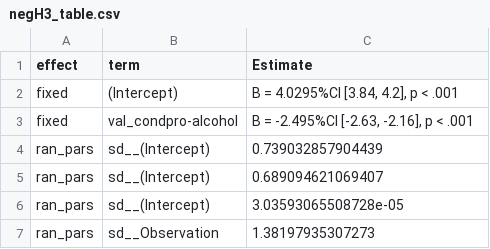
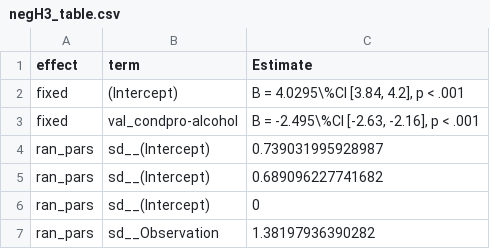
Before and after one commit to csch0lz/SocialLife, a CSV file: Tables/negH3_table.csv, drawn as a sheet.

```diff
--- a/Tables/negH3_table.csv
+++ b/Tables/negH3_table.csv
@@ -1,7 +1,7 @@
 effect,term,Estimate
-fixed,(Intercept),"B = 4.0295%CI [3.84, 4.2], p < .001"
-fixed,val_condpro-alcohol,"B = -2.495%CI [-2.63, -2.16], p < .001"
-ran_pars,sd__(Intercept),0.739032857904439
-ran_pars,sd__(Intercept),0.689094621069407
-ran_pars,sd__(Intercept),3.03593065508728e-05
-ran_pars,sd__Observation,1.38197935307273
+fixed,(Intercept),"B = 4.0295\%CI [3.84, 4.2], p < .001"
+fixed,val_condpro-alcohol,"B = -2.495\%CI [-2.63, -2.16], p < .001"
+ran_pars,sd__(Intercept),0.739031995928987
+ran_pars,sd__(Intercept),0.689096227741682
+ran_pars,sd__(Intercept),0
+ran_pars,sd__Observation,1.38197936390282
```
Also changed, not shown: Tables/posH3_table.csv, 1 other file.
